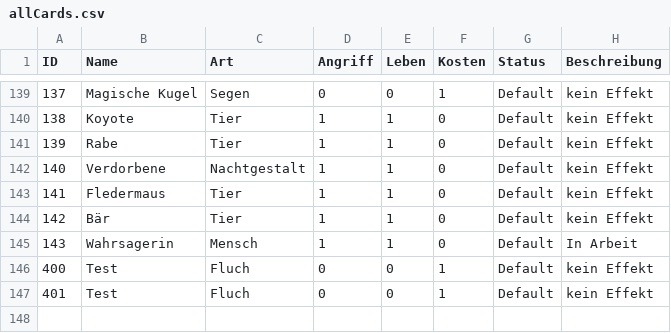
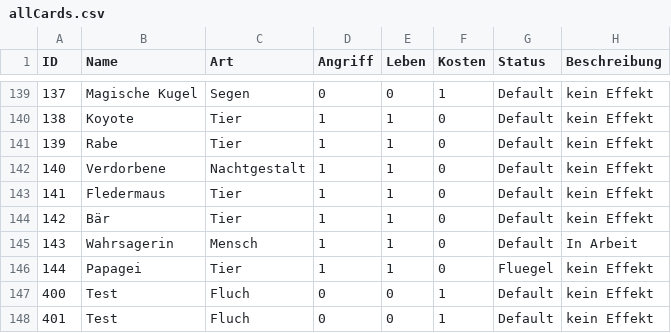
Before and after one commit to memodrs/cab-demov1, a CSV file: src/main/resources/cards/allCards.csv, drawn as a sheet; only a part is shown, gaps mark what is left out.

```diff
--- a/src/main/resources/cards/allCards.csv
+++ b/src/main/resources/cards/allCards.csv
@@ -145,2 +145,3 @@ ID;Name;Art;Angriff;Leben;Kosten;Status;Beschreibung
 143;Wahrsagerin;Mensch;1;1;0;Default;In Arbeit
+144;Papagei;Tier;1;1;0;Fluegel;kein Effekt
 400;Test;Fluch;0;0;1;Default;kein Effekt
```
Also changed, not shown: 3 other files.
